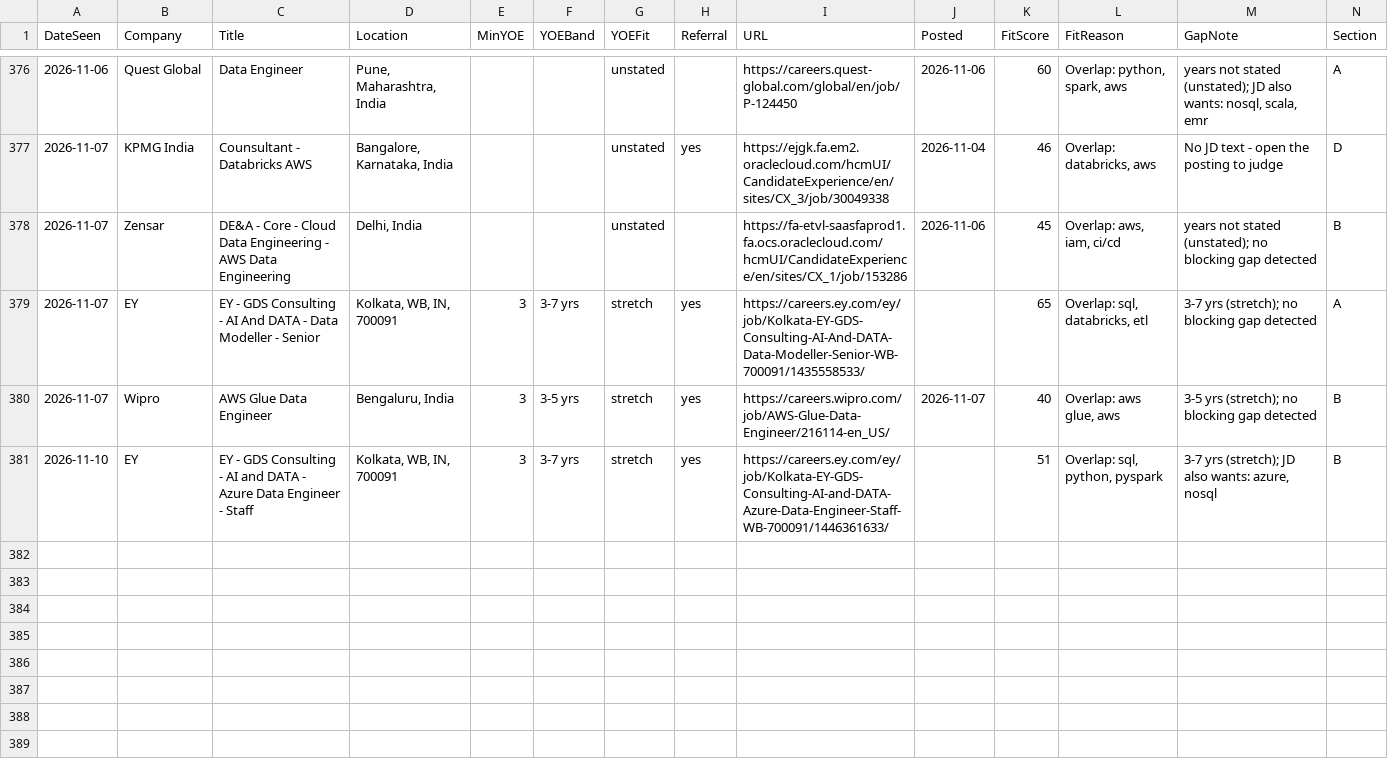
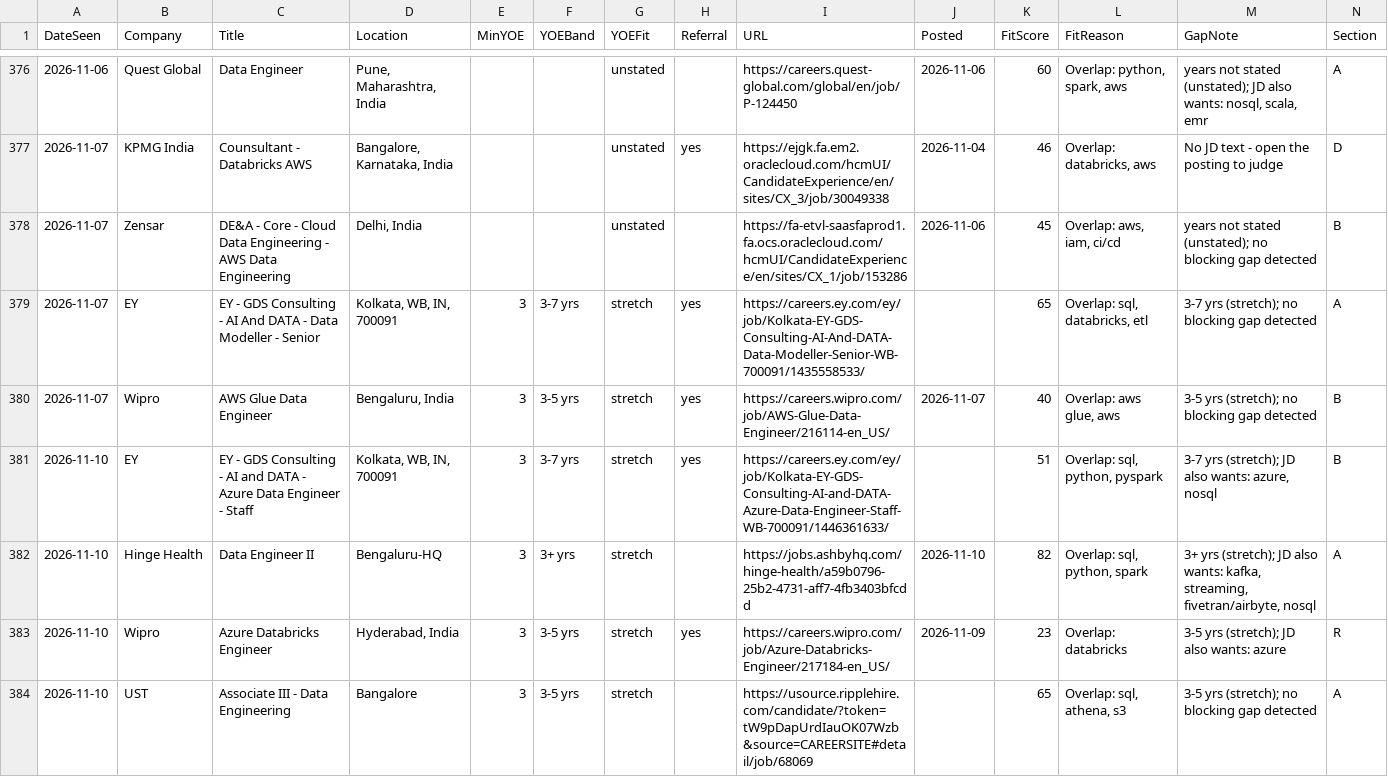
Before and after one commit to m3rcury02/jobscan-de, a CSV file: pipeline.csv, drawn as a sheet; only a part is shown, gaps mark what is left out; rows hold the shown columns only; the diff names each change by its address in the sheet, - before the commit and + after, or states it on an @@ line.

```diff
--- a/pipeline.csv
+++ b/pipeline.csv
+row 382: 2026-11-10 | Hinge Health | Data Engineer II | Bengaluru-HQ | 3 | 3+ yrs | stretch |  | https://jobs.ashbyhq.com/hinge-health/a59b0796-25b2-4731-aff7-4fb3403bfcdd | 2026-11-10 | 82 | Overlap: sql, python, spark | 3+ yrs (stretch); JD also wants: kafka, streaming, fivetran/airbyte, nosql | A
+row 383: 2026-11-10 | Wipro | Azure Databricks Engineer | Hyderabad, India | 3 | 3-5 yrs | stretch | yes | https://careers.wipro.com/job/Azure-Databricks-Engineer/217184-en_US/ | 2026-11-09 | 23 | Overlap: databricks | 3-5 yrs (stretch); JD also wants: azure | R
+row 384: 2026-11-10 | UST | Associate III - Data Engineering | Bangalore | 3 | 3-5 yrs | stretch |  | https://usource.ripplehire.com/candidate/?token=tW9pDapUrdIauOK07Wzb&source=CAREERSITE#detail/job/68069 |  | 65 | Overlap: sql, athena, s3 | 3-5 yrs (stretch); no blocking gap detected | A
```
Also changed, not shown: 3 other files.
